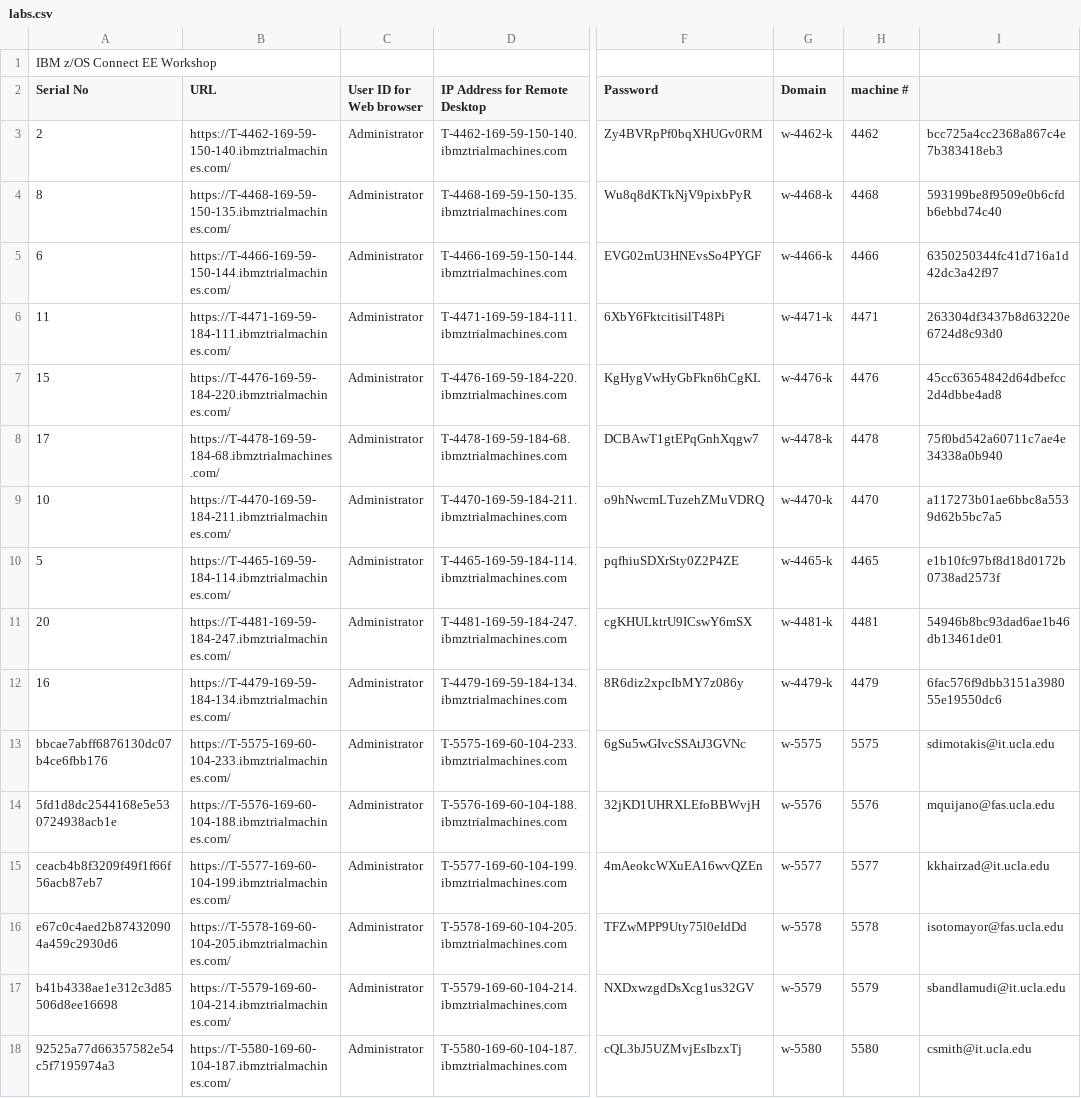
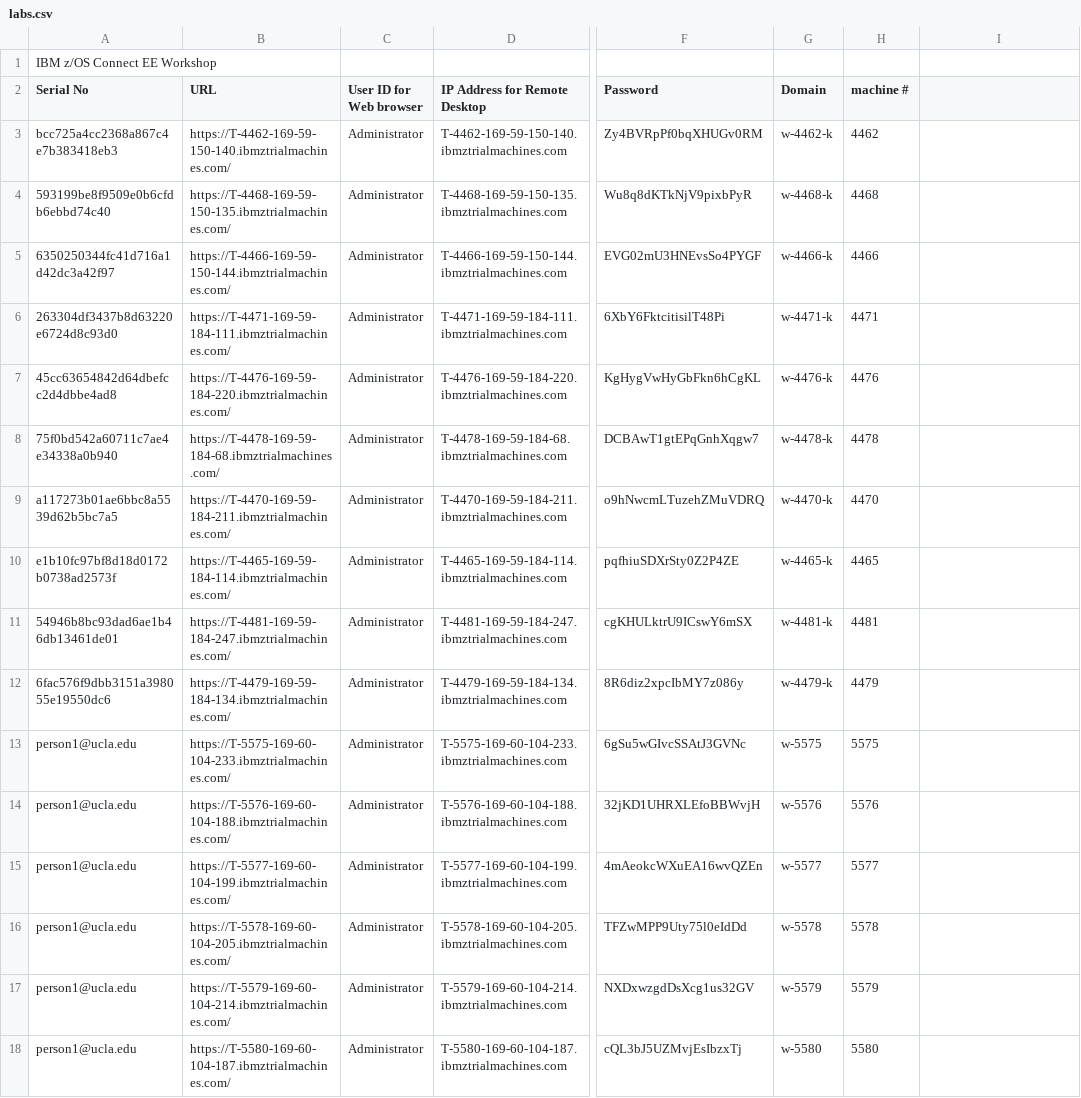
Before and after one commit to ZCONNEE-LAB/Ingram, a CSV file: labs.csv, drawn as a sheet; only a part is shown, gaps mark what is left out; the diff covers the shown part only; the diff names each change by its address in the sheet, - before the commit and + after, or states it on an @@ line.

Commit message:
Add files via upload

```diff
--- a/labs.csv
+++ b/labs.csv
-A3 (Serial No): 2
+A3 (Serial No): bcc725a4cc2368a867c4e7b383418eb3
-I3: bcc725a4cc2368a867c4e7b383418eb3
+I3: (empty)
-A4 (Serial No): 8
+A4 (Serial No): 593199be8f9509e0b6cfdb6ebbd74c40
-I4: 593199be8f9509e0b6cfdb6ebbd74c40
+I4: (empty)
-A5 (Serial No): 6
+A5 (Serial No): 6350250344fc41d716a1d42dc3a42f97
-I5: 6350250344fc41d716a1d42dc3a42f97
+I5: (empty)
-A6 (Serial No): 11
+A6 (Serial No): 263304df3437b8d63220e6724d8c93d0
-I6: 263304df3437b8d63220e6724d8c93d0
+I6: (empty)
-A7 (Serial No): 15
+A7 (Serial No): 45cc63654842d64dbefcc2d4dbbe4ad8
-I7: 45cc63654842d64dbefcc2d4dbbe4ad8
+I7: (empty)
-A8 (Serial No): 17
+A8 (Serial No): 75f0bd542a60711c7ae4e34338a0b940
-I8: 75f0bd542a60711c7ae4e34338a0b940
+I8: (empty)
-A9 (Serial No): 10
+A9 (Serial No): a117273b01ae6bbc8a5539d62b5bc7a5
-I9: a117273b01ae6bbc8a5539d62b5bc7a5
+I9: (empty)
-A10 (Serial No): 5
+A10 (Serial No): e1b10fc97bf8d18d0172b0738ad2573f
-I10: e1b10fc97bf8d18d0172b0738ad2573f
+I10: (empty)
-A11 (Serial No): 20
+A11 (Serial No): 54946b8bc93dad6ae1b46db13461de01
-I11: 54946b8bc93dad6ae1b46db13461de01
+I11: (empty)
-A12 (Serial No): 16
+A12 (Serial No): 6fac576f9dbb3151a398055e19550dc6
-I12: 6fac576f9dbb3151a398055e19550dc6
+I12: (empty)
-A13 (Serial No): bbcae7abff6876130dc07b4ce6fbb176
+A13 (Serial No): person1@ucla.edu
-I13: sdimotakis@it.ucla.edu
+I13: (empty)
-A14 (Serial No): 5fd1d8dc2544168e5e530724938acb1e
+A14 (Serial No): person1@ucla.edu
-I14: mquijano@fas.ucla.edu
+I14: (empty)
-A15 (Serial No): ceacb4b8f3209f49f1f66f56acb87eb7
+A15 (Serial No): person1@ucla.edu
-I15: kkhairzad@it.ucla.edu
+I15: (empty)
-A16 (Serial No): e67c0c4aed2b874320904a459c2930d6
+A16 (Serial No): person1@ucla.edu
-I16: isotomayor@fas.ucla.edu
+I16: (empty)
-A17 (Serial No): b41b4338ae1e312c3d85506d8ee16698
+A17 (Serial No): person1@ucla.edu
-I17: sbandlamudi@it.ucla.edu
+I17: (empty)
-A18 (Serial No): 92525a77d66357582e54c5f7195974a3
+A18 (Serial No): person1@ucla.edu
-I18: csmith@it.ucla.edu
+I18: (empty)
```
Also changed, not shown: 10 edited cells elsewhere in this file.
